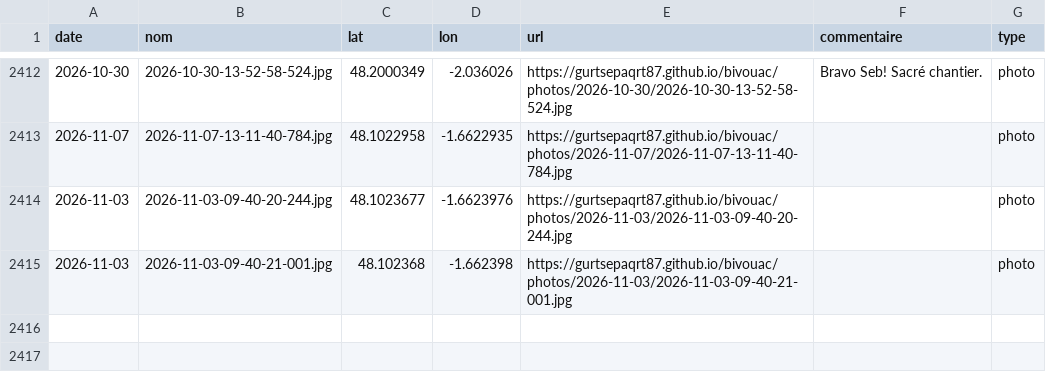
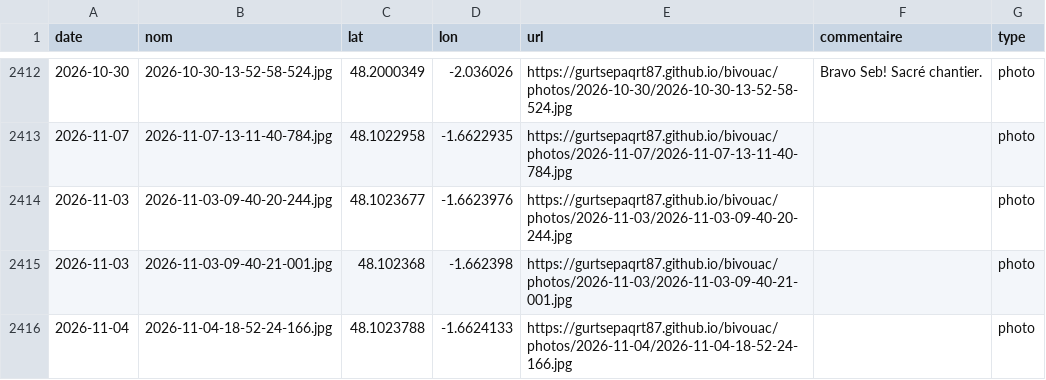
Before and after one commit to gurtsepaqrt87/bivouac, a CSV file: photos.csv, drawn as a sheet; only a part is shown, gaps mark what is left out; the diff names each change by its address in the sheet, - before the commit and + after, or states it on an @@ line.

```diff
--- a/photos.csv
+++ b/photos.csv
+row 2416: 2026-11-04 | 2026-11-04-18-52-24-166.jpg | 48.1023788 | -1.6624133 | https://gurtsepaqrt87.github.io/bivouac/photos/2026-11-04/2026-11-04-18-52-24-166.jpg |  | photo
```
Also changed, not shown: 4 other files.
